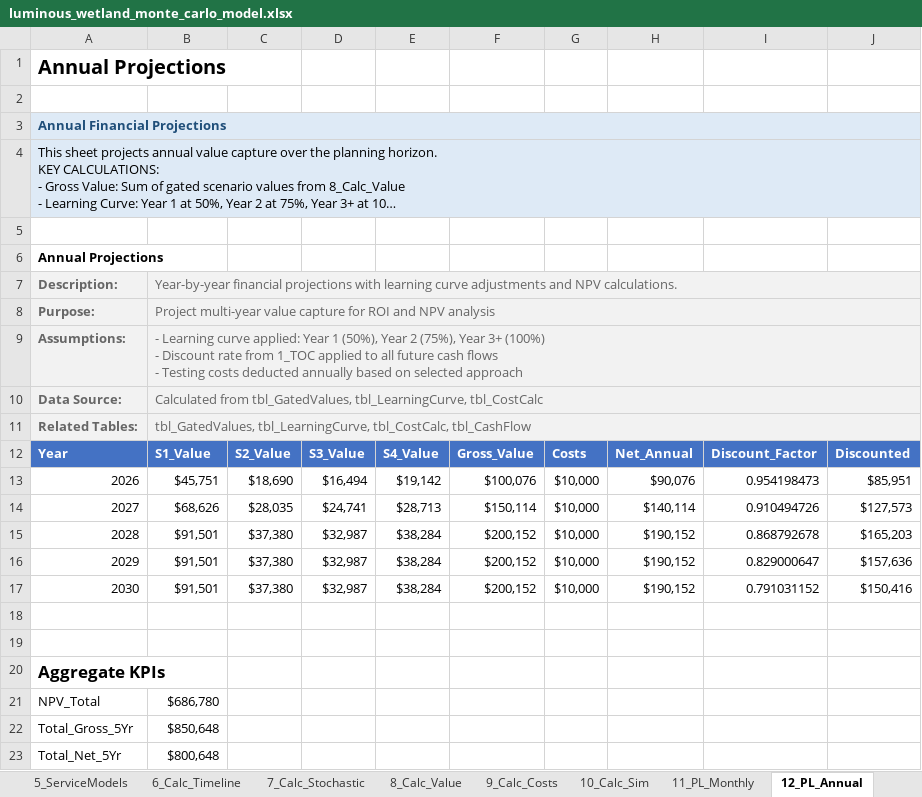
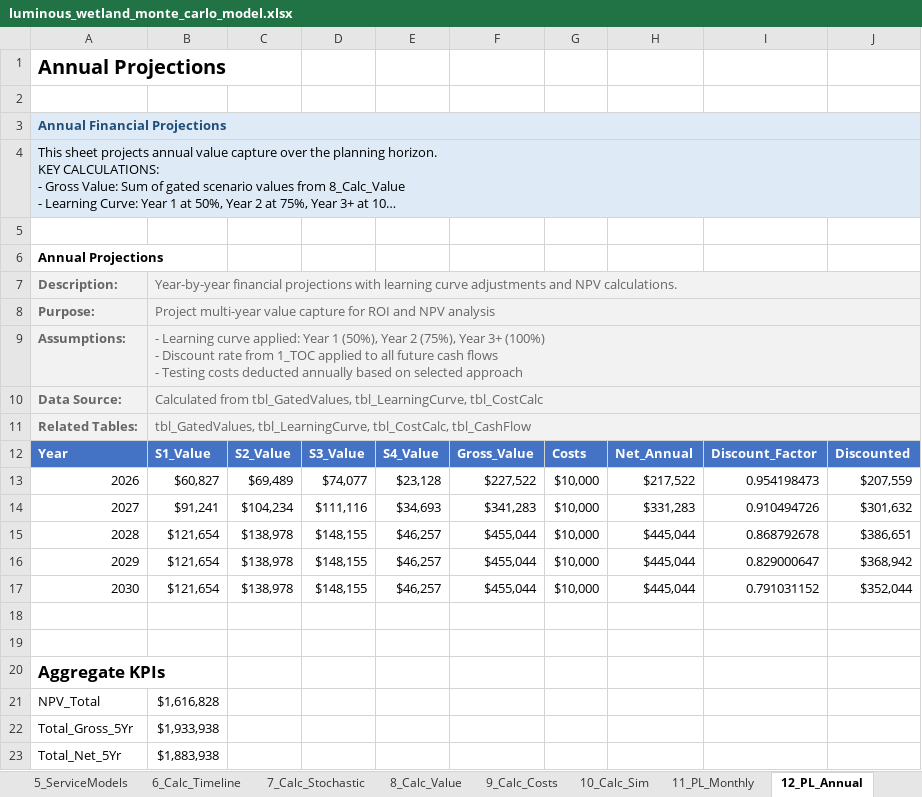
Before and after one commit to gregsaunders/luminous_obsidian_vault, an Excel workbook: utils/financial_modeling/luminous_wetland_monte_carlo_model.xlsx, sheet 12_PL_Annual, drawn as a sheet; long unchanged cells end in …; values as stored, in another font and other column widths than the file's, no borders; table styles not drawn; the diff names each change by its address in the sheet, - before the commit and + after, or states it on an @@ line.

```diff
--- a/utils/financial_modeling/luminous_wetland_monte_carlo_model.xlsx (sheet 12_PL_Annual)
+++ b/utils/financial_modeling/luminous_wetland_monte_carlo_model.xlsx (sheet 12_PL_Annual)
-B13: $45,751
+B13: $60,827
-C13: $18,690
+C13: $69,489
-D13: $16,494
+D13: $74,077
-E13: $19,142
+E13: $23,128
-F13: $100,076
+F13: $227,522
-H13: $90,076
+H13: $217,522
-J13: $85,951
+J13: $207,559
-B14: $68,626
+B14: $91,241
-C14: $28,035
+C14: $104,234
-D14: $24,741
+D14: $111,116
-E14: $28,713
+E14: $34,693
-F14: $150,114
+F14: $341,283
-H14: $140,114
+H14: $331,283
-J14: $127,573
+J14: $301,632
-B15:B17: $91,501
+B15:B17: $121,654
-C15:C17: $37,380
+C15:C17: $138,978
-D15:D17: $32,987
+D15:D17: $148,155
-E15:E17: $38,284
+E15:E17: $46,257
-F15:F17: $200,152
+F15:F17: $455,044
-H15:H17: $190,152
+H15:H17: $445,044
-J15: $165,203
+J15: $386,651
-J16: $157,636
+J16: $368,942
-J17: $150,416
+J17: $352,044
-B21: $686,780
+B21: $1,616,828
-B22: $850,648
+B22: $1,933,938
-B23: $800,648
+B23: $1,883,938
```
Also changed, not shown: sheet 10_Calc_Sim, sheet 3_Assumptions, sheet 13_CashFlow, sheet 16_Dashboard, sheet 15_Sensitivity, sheet 7_Calc_Stochastic, 3 more sheets, 1 other file.
